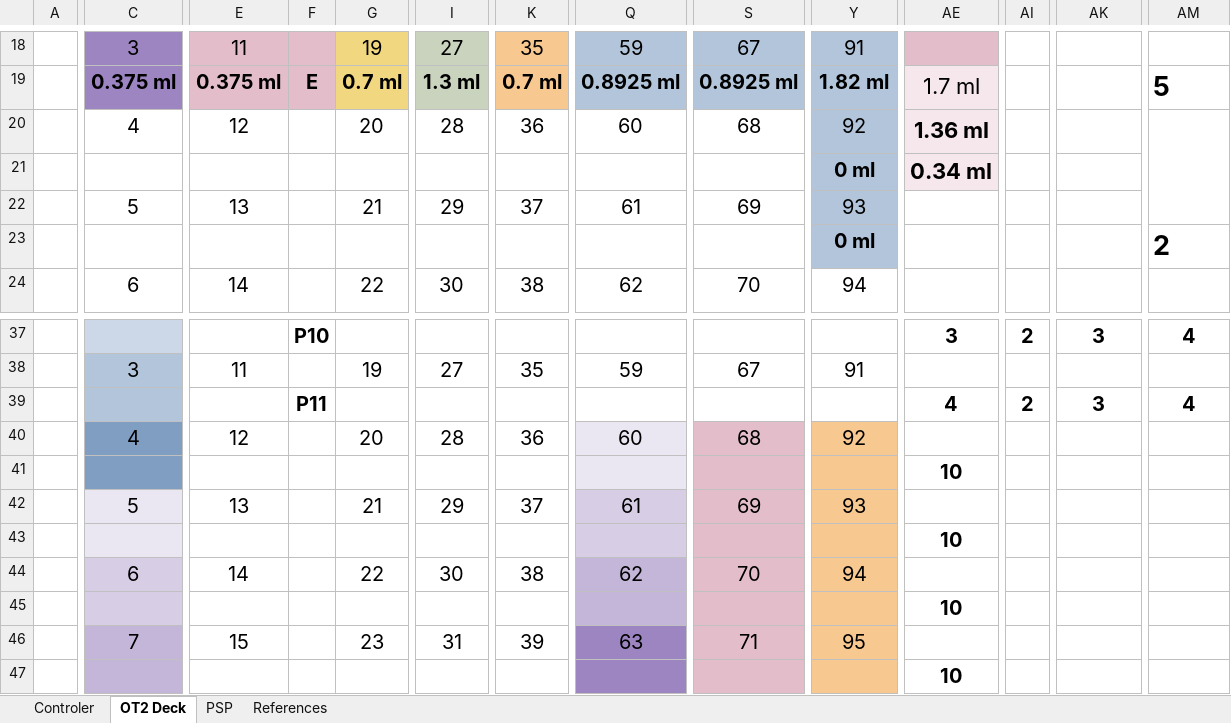
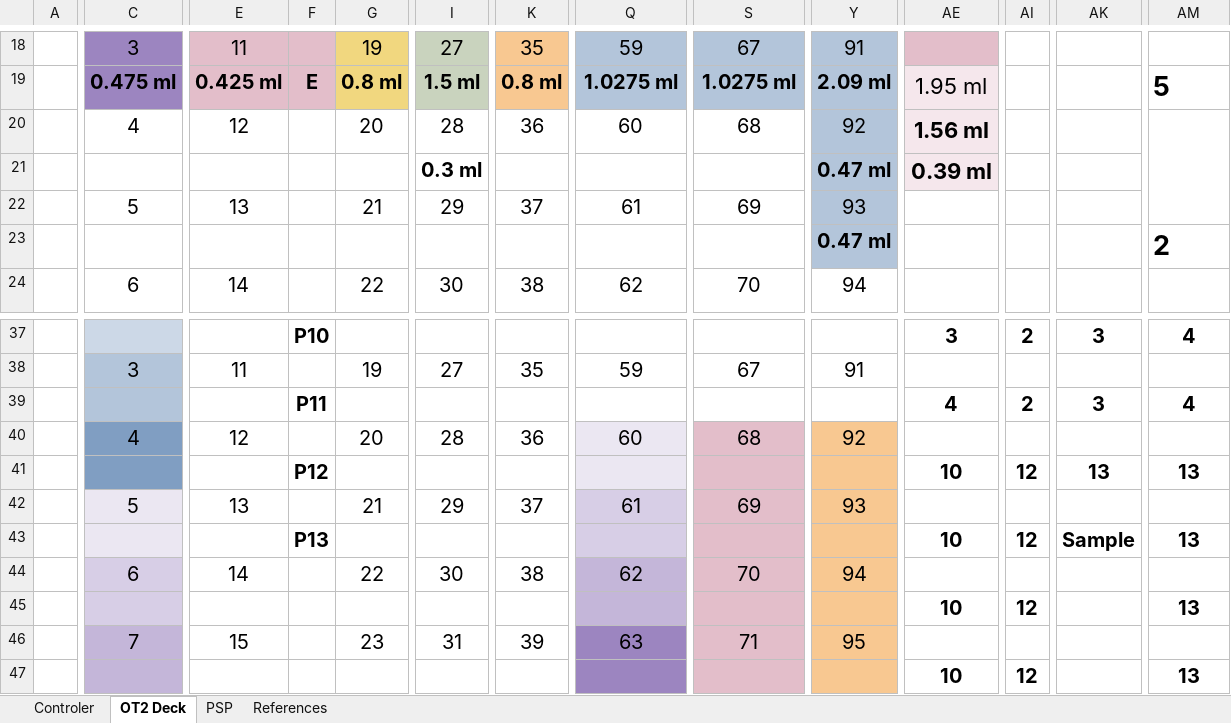
Before and after one commit to LucieDNA/Split_and_Pool_Protocol_Generator, an Excel workbook: Split_And_Pool_Controler.xlsm, sheet OT2 Deck, drawn as a sheet; only a part is shown, gaps mark what is left out; values as stored, in another font and other column widths than the file's, no borders; conditional formats not drawn; removed rows and columns are numbered as before the commit, all else as after; rows hold the shown columns only; the diff covers the shown part only; the diff names each change by its address in the sheet, - before the commit and + after, or states it on an @@ line.

```diff
--- a/Split_And_Pool_Controler.xlsm (sheet OT2 Deck)
+++ b/Split_And_Pool_Controler.xlsm (sheet OT2 Deck)
-C19: 0.375 ml
+C19: 0.475 ml
-E19: 0.375 ml
+E19: 0.425 ml
-G19: 0.7 ml
+G19: 0.8 ml
-I19: 1.3 ml
+I19: 1.5 ml
-K19: 0.7 ml
+K19: 0.8 ml
-Q19: 0.8925 ml
+Q19: 1.0275 ml
-S19: 0.8925 ml
+S19: 1.0275 ml
-Y19: 1.82 ml
+Y19: 2.09 ml
-AE19: 1.7 ml
+AE19: 1.95 ml
-AE20: 1.36 ml
+AE20: 1.56 ml
-row 21:  |  |  |  |  |  |  |  |  | 0 ml | 0.34 ml
+row 21:  |  |  |  |  | 0.3 ml |  |  |  | 0.47 ml | 0.39 ml
-Y23: 0 ml
+Y23: 0.47 ml
-F41: (empty)
+F41: P12
-AI41: (empty)
+AI41: 12
-AK41: (empty)
+AK41: 13
-AM41: (empty)
+AM41: 13
-F43: (empty)
+F43: P13
-AI43: (empty)
+AI43: 12
-AK43: (empty)
+AK43: Sample
-AM43: (empty)
+AM43: 13
-AI45: (empty)
+AI45: 12
-AM45: (empty)
+AM45: 13
-AI47: (empty)
+AI47: 12
-AM47: (empty)
+AM47: 13
```
Also changed, not shown: 37 edited cells elsewhere in this sheet, sheet PSP, sheet Controler, sheet References, charts or pictures.
